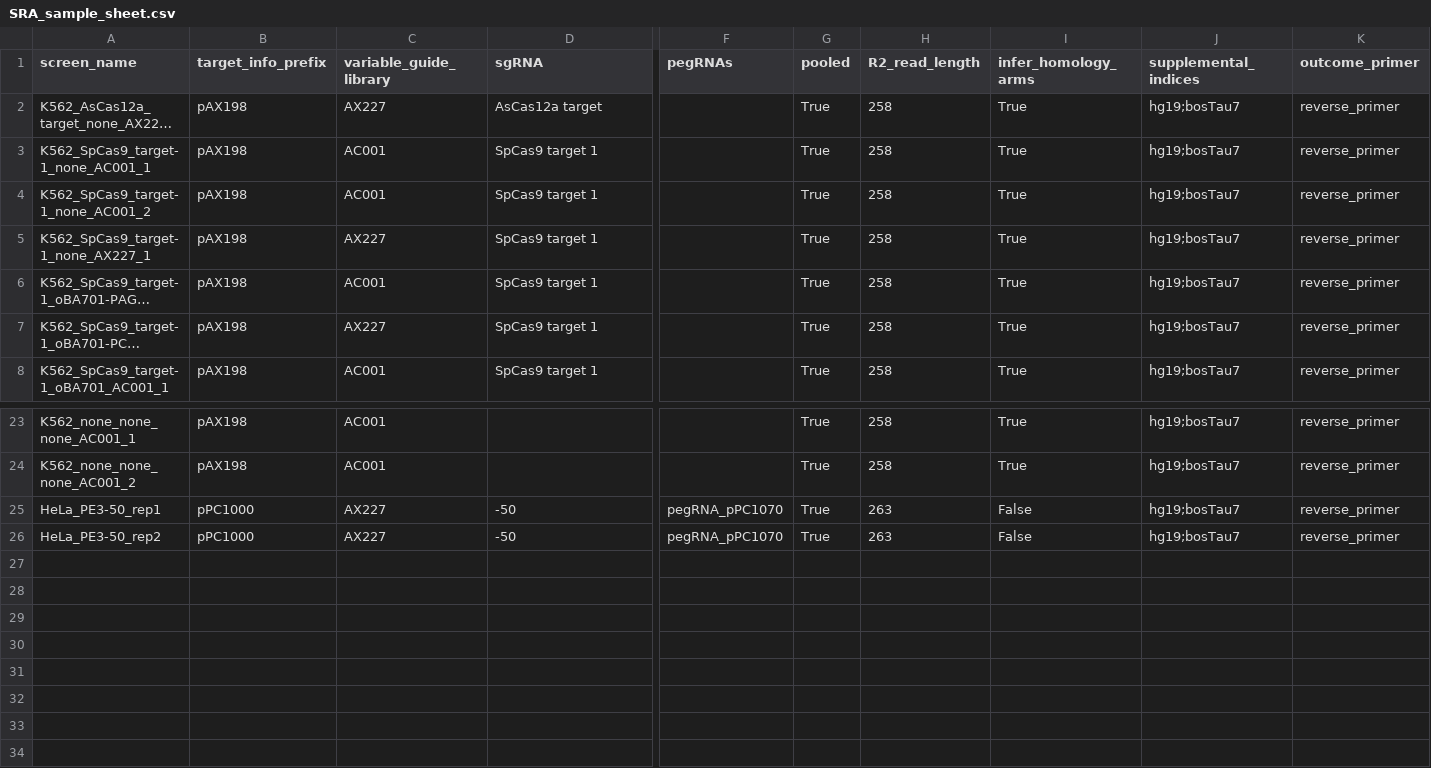
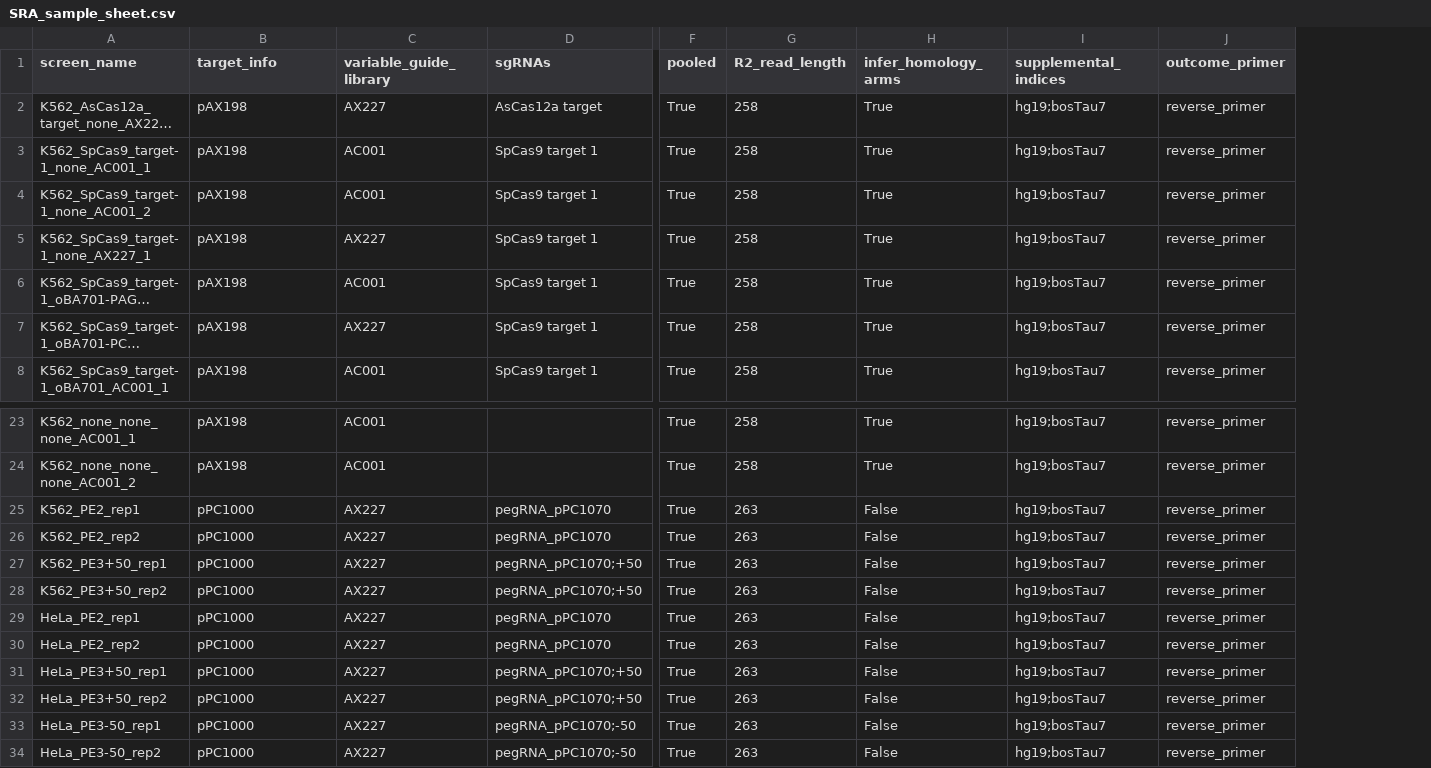
Before and after one commit to jeffhussmann/repair-seq, a CSV file: repair_seq/metadata/SRA_sample_sheet.csv, drawn as a sheet; only a part is shown, gaps mark what is left out; long unchanged cells end in …; removed rows and columns are numbered as before the commit, all else as after; rows hold the shown columns only; the diff names each change by its address in the sheet, - before the commit and + after, or states it on an @@ line.

Commit message:
updates processing of SRA data

```diff
--- a/repair_seq/metadata/SRA_sample_sheet.csv
+++ b/repair_seq/metadata/SRA_sample_sheet.csv
-column F (pegRNAs), rows 25-26: pegRNA_pPC1070 | pegRNA_pPC1070
-B1: target_info_prefix
+B1: target_info
-D1: sgRNA
+D1: sgRNAs
+row 25: K562_PE2_rep1 | pPC1000 | AX227 | pegRNA_pPC1070 | True | 263 | False | hg19;bosTau7 | reverse_primer
+row 26: K562_PE2_rep2 | pPC1000 | AX227 | pegRNA_pPC1070 | True | 263 | False | hg19;bosTau7 | reverse_primer
+row 27: K562_PE3+50_rep1 | pPC1000 | AX227 | pegRNA_pPC1070;+50 | True | 263 | False | hg19;bosTau7 | reverse_primer
+row 28: K562_PE3+50_rep2 | pPC1000 | AX227 | pegRNA_pPC1070;+50 | True | 263 | False | hg19;bosTau7 | reverse_primer
+row 29: HeLa_PE2_rep1 | pPC1000 | AX227 | pegRNA_pPC1070 | True | 263 | False | hg19;bosTau7 | reverse_primer
+row 30: HeLa_PE2_rep2 | pPC1000 | AX227 | pegRNA_pPC1070 | True | 263 | False | hg19;bosTau7 | reverse_primer
+row 31: HeLa_PE3+50_rep1 | pPC1000 | AX227 | pegRNA_pPC1070;+50 | True | 263 | False | hg19;bosTau7 | reverse_primer
+row 32: HeLa_PE3+50_rep2 | pPC1000 | AX227 | pegRNA_pPC1070;+50 | True | 263 | False | hg19;bosTau7 | reverse_primer
-D33:D34 (sgRNAs): -50
+D33:D34 (sgRNAs): pegRNA_pPC1070;-50
```
Also changed, not shown: repair_seq/metadata/targets/pPC1000/sgRNAs.csv, 12 other files.
